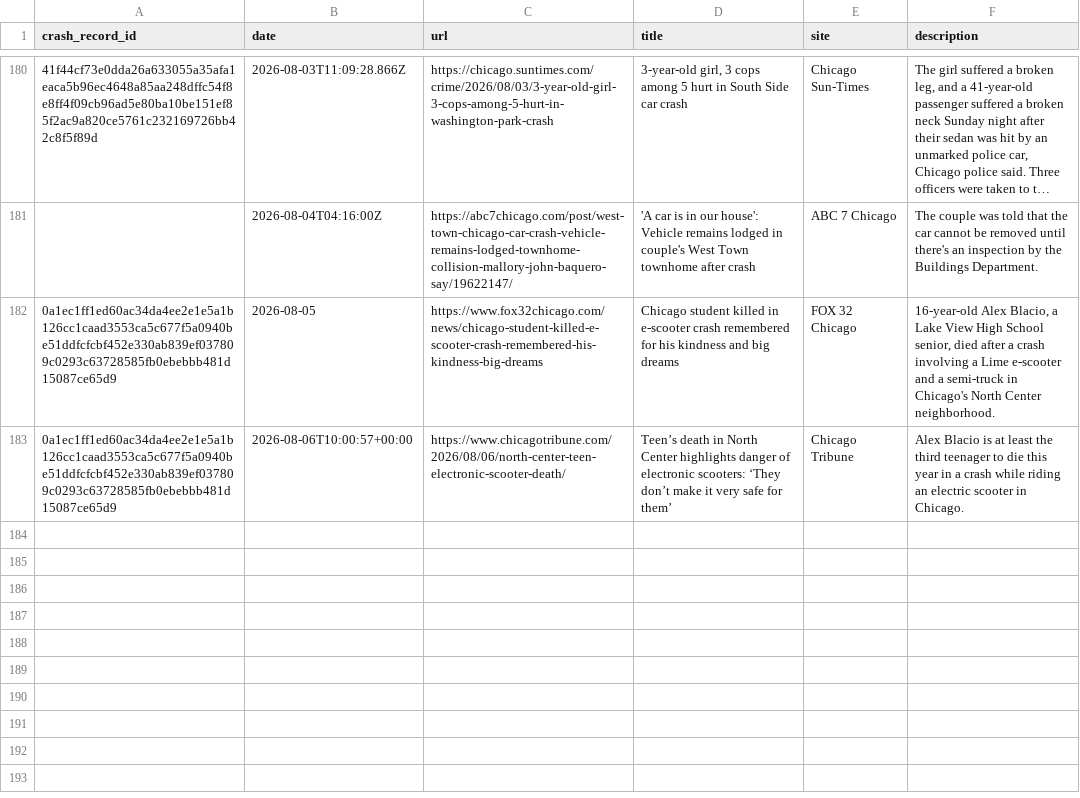
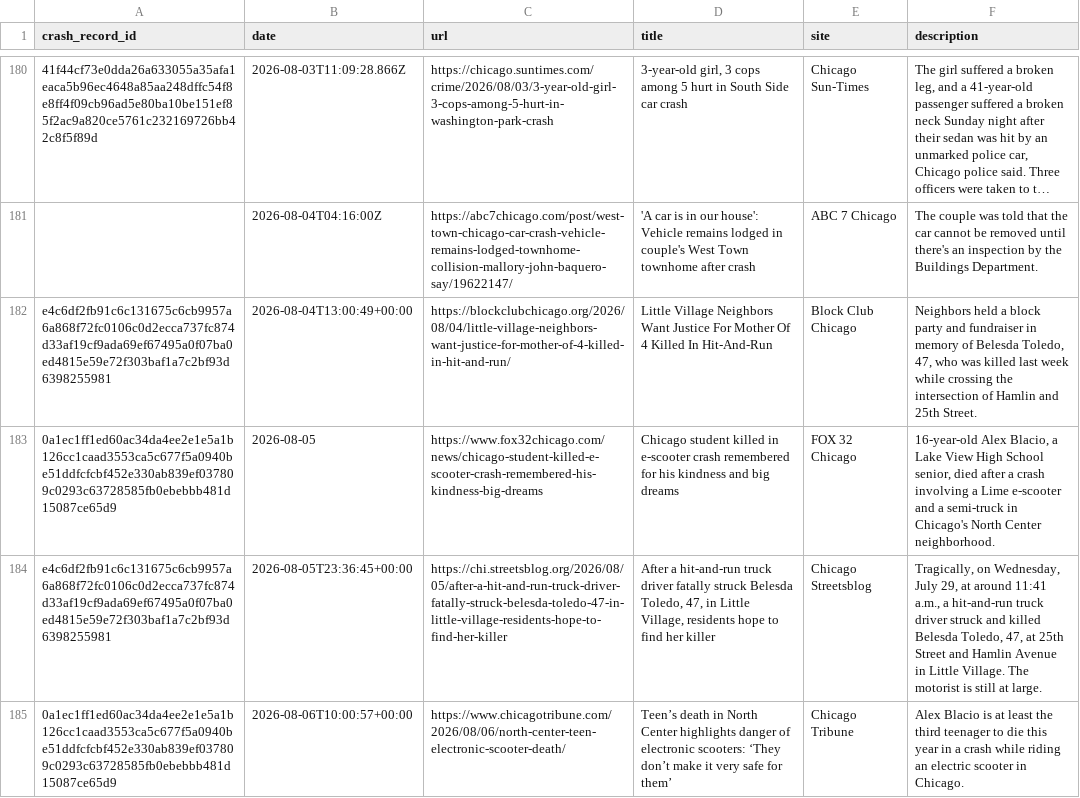
Before and after one commit to crashstop/crash-stories, a CSV file: stories.csv, drawn as a sheet; only a part is shown, gaps mark what is left out; long unchanged cells end in …; the diff names each change by its address in the sheet, - before the commit and + after, or states it on an @@ line.

Commit message:
Belesda Toledo

```diff
--- a/stories.csv
+++ b/stories.csv
+row 182: e4c6df2fb91c6c131675c6cb9957a6a868f72fc0106c0d2ecca737fc874d33af19cf9ada69ef67495a0f07ba0ed4815e59e72f303baf1a7c2bf93d6398255981 | 2026-08-04T13:00:49+00:00 | https://blockclubchicago.org/2026/08/04/little-village-neighbors-want-justice-for-mother-of-4-killed-in-hit-and-run/ | Little Village Neighbors Want Justice For Mother Of 4 Killed In Hit-And-Run | Block Club Chicago | Neighbors held a block party and fundraiser in memory of Belesda Toledo, 47, who was killed last week while crossing the intersection of Hamlin and 25th Street.
+row 184: e4c6df2fb91c6c131675c6cb9957a6a868f72fc0106c0d2ecca737fc874d33af19cf9ada69ef67495a0f07ba0ed4815e59e72f303baf1a7c2bf93d6398255981 | 2026-08-05T23:36:45+00:00 | https://chi.streetsblog.org/2026/08/05/after-a-hit-and-run-truck-driver-fatally-struck-belesda-toledo-47-in-little-village-residents-hope-to-find-her-killer | After a hit-and-run truck driver fatally struck Belesda Toledo, 47, in Little Village, residents hope to find her killer | Chicago Streetsblog | Tragically, on Wednesday, July 29, at around 11:41 a.m., a hit-and-run truck driver struck and killed Belesda Toledo, 47, at 25th Street and Hamlin Avenue in Little Village. The motorist is still at large.
```
Also changed, not shown: 1 other file.
